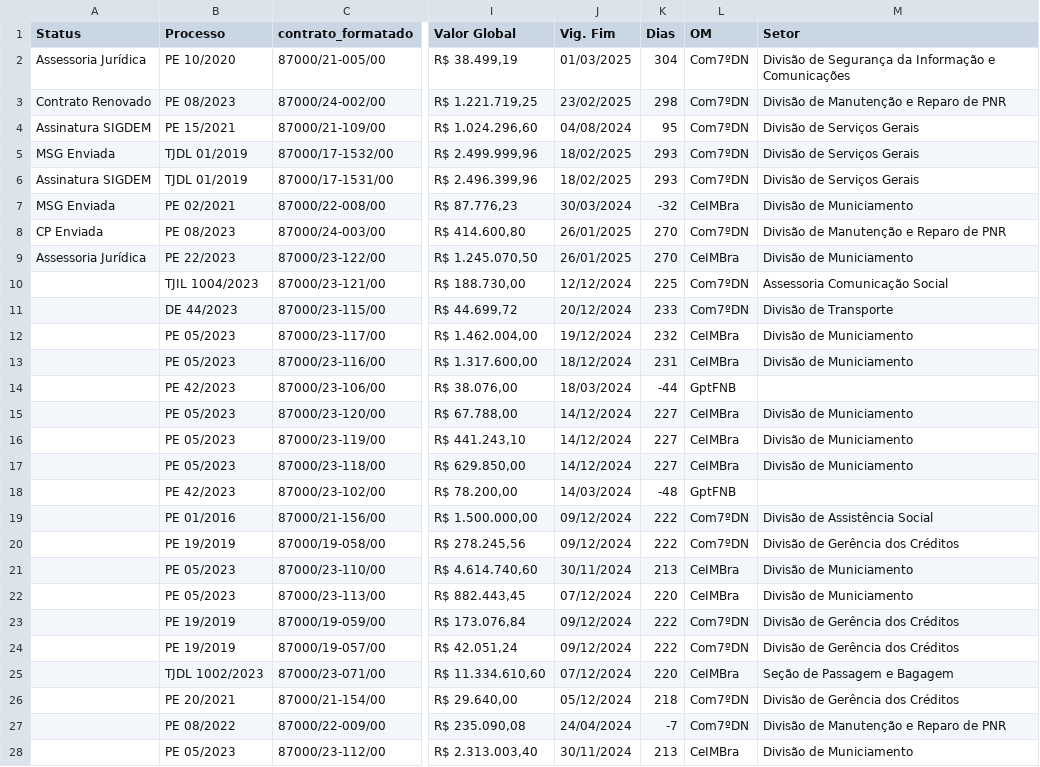
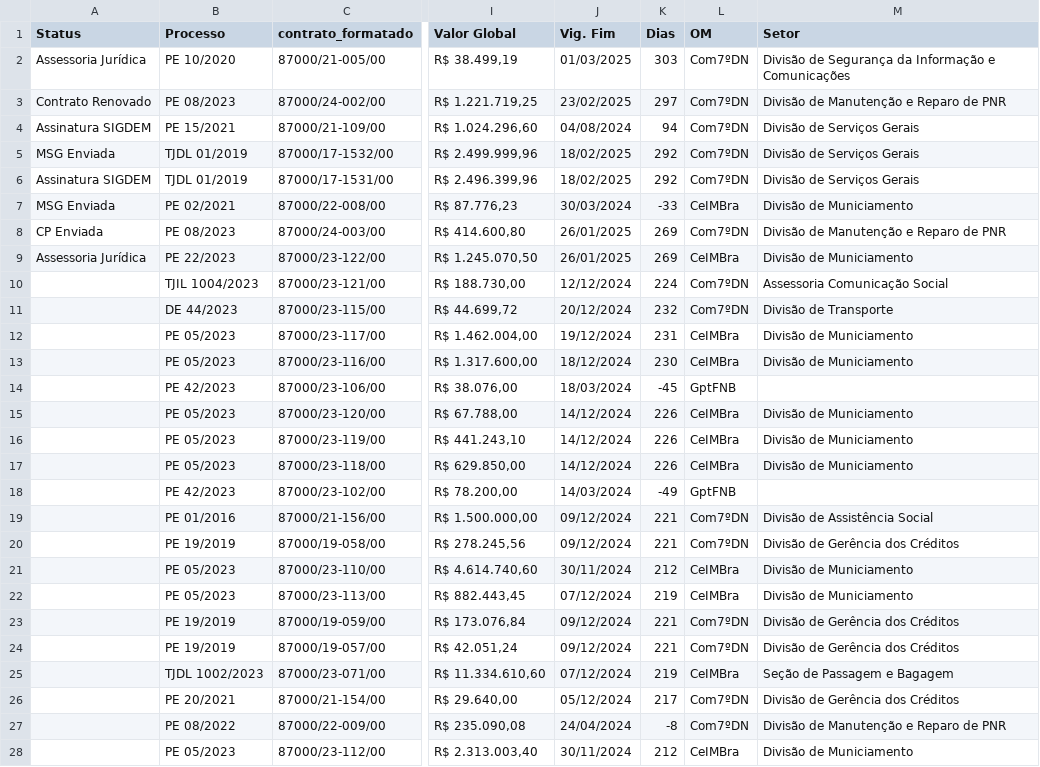
Before and after one commit to Guilhermeksc/licitacao360, a CSV file: database/Dados_Adicionais.csv, drawn as a sheet; only a part is shown, gaps mark what is left out; the diff covers the shown part only; the diff names each change by its address in the sheet, - before the commit and + after, or states it on an @@ line.

```diff
--- a/database/Dados_Adicionais.csv
+++ b/database/Dados_Adicionais.csv
-K2 (Dias): 304
+K2 (Dias): 303
-K3 (Dias): 298
+K3 (Dias): 297
-K4 (Dias): 95
+K4 (Dias): 94
-K5:K6 (Dias): 293
+K5:K6 (Dias): 292
-K7 (Dias): -32
+K7 (Dias): -33
-K8:K9 (Dias): 270
+K8:K9 (Dias): 269
-K10 (Dias): 225
+K10 (Dias): 224
-K11 (Dias): 233
+K11 (Dias): 232
-K12 (Dias): 232
+K12 (Dias): 231
-K13 (Dias): 231
+K13 (Dias): 230
-K14 (Dias): -44
+K14 (Dias): -45
-K15:K17 (Dias): 227
+K15:K17 (Dias): 226
-K18 (Dias): -48
+K18 (Dias): -49
-K19:K20 (Dias): 222
+K19:K20 (Dias): 221
-K21 (Dias): 213
+K21 (Dias): 212
-K22 (Dias): 220
+K22 (Dias): 219
-K23:K24 (Dias): 222
+K23:K24 (Dias): 221
-K25 (Dias): 220
+K25 (Dias): 219
-K26 (Dias): 218
+K26 (Dias): 217
-K27 (Dias): -7
+K27 (Dias): -8
-K28 (Dias): 213
+K28 (Dias): 212
```
Also changed, not shown: 84 edited cells elsewhere in this file, 23 other files.
